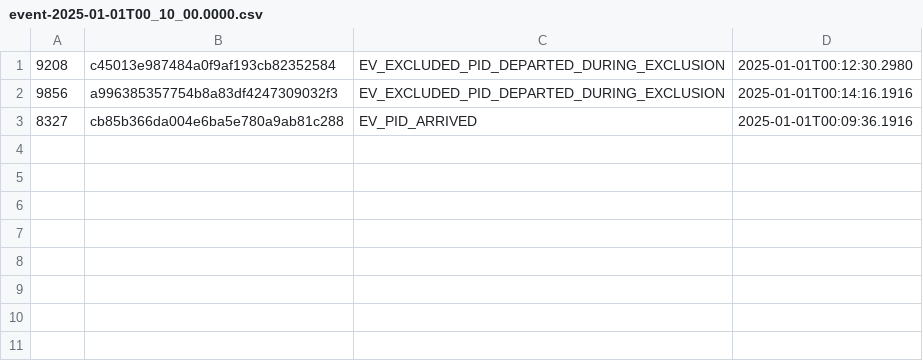
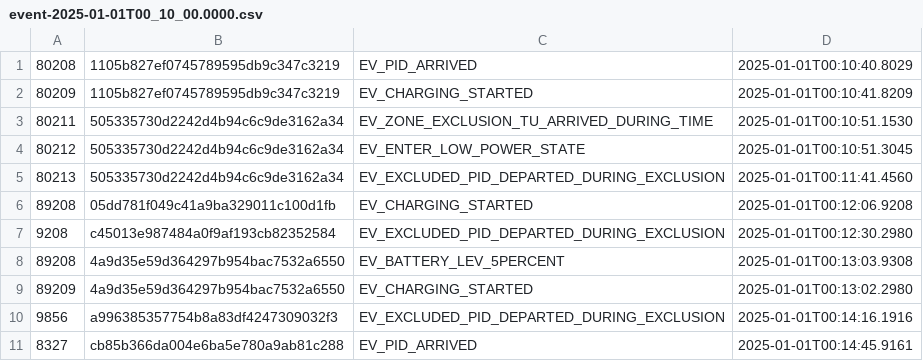
Before and after one commit to ministryofjustice/hmpps-e-surveillance-data, a CSV file: toy/event-2025-01-01T00_10_00.0000.csv, drawn as a sheet.

Commit message:
Updating test data with low-battery scenarios
See TESTDETAILS.md for more information

```diff
--- a/toy/event-2025-01-01T00_10_00.0000.csv
+++ b/toy/event-2025-01-01T00_10_00.0000.csv
@@ -1,3 +1,11 @@
+80208,1105b827ef0745789595db9c347c3219,EV_PID_ARRIVED,2025-01-01T00:10:40.8029
+80209,1105b827ef0745789595db9c347c3219,EV_CHARGING_STARTED,2025-01-01T00:10:41.8209
+80211,505335730d2242d4b94c6c9de3162a34,EV_ZONE_EXCLUSION_TU_ARRIVED_DURING_TIME,2025-01-01T00:10:51.1530
+80212,505335730d2242d4b94c6c9de3162a34,EV_ENTER_LOW_POWER_STATE,2025-01-01T00:10:51.3045
+80213,505335730d2242d4b94c6c9de3162a34,EV_EXCLUDED_PID_DEPARTED_DURING_EXCLUSION,2025-01-01T00:11:41.4560
+89208,05dd781f049c41a9ba329011c100d1fb,EV_CHARGING_STARTED,2025-01-01T00:12:06.9208
 9208,c45013e987484a0f9af193cb82352584,EV_EXCLUDED_PID_DEPARTED_DURING_EXCLUSION,2025-01-01T00:12:30.2980
+89208,4a9d35e59d364297b954bac7532a6550,EV_BATTERY_LEV_5PERCENT,2025-01-01T00:13:03.9308
+89209,4a9d35e59d364297b954bac7532a6550,EV_CHARGING_STARTED,2025-01-01T00:13:02.2980
 9856,a996385357754b8a83df4247309032f3,EV_EXCLUDED_PID_DEPARTED_DURING_EXCLUSION,2025-01-01T00:14:16.1916
-8327,cb85b366da004e6ba5e780a9ab81c288,EV_PID_ARRIVED,2025-01-01T00:09:36.1916
+8327,cb85b366da004e6ba5e780a9ab81c288,EV_PID_ARRIVED,2025-01-01T00:14:45.9161
```
Also changed, not shown: toy/event-2025-01-01T00_00_00.0000.csv, 5 other files.
